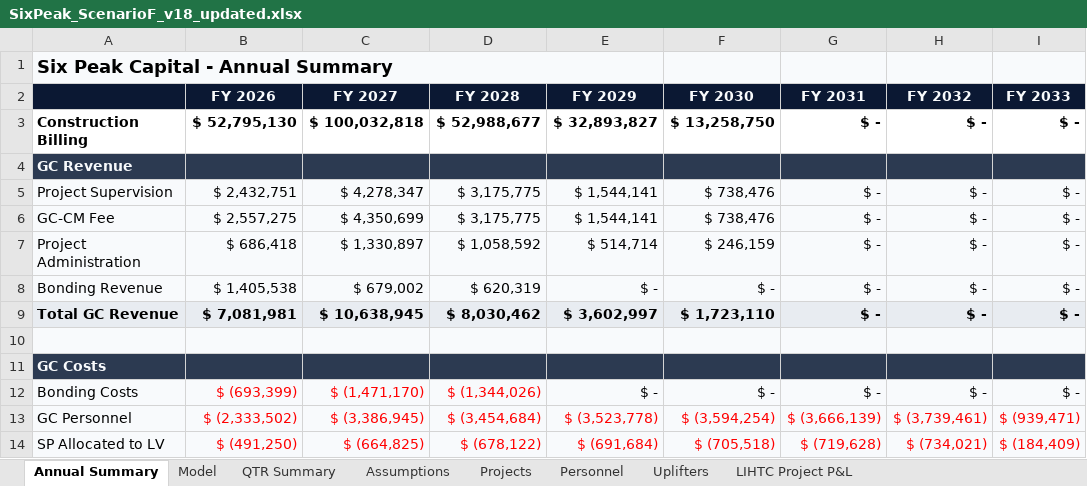
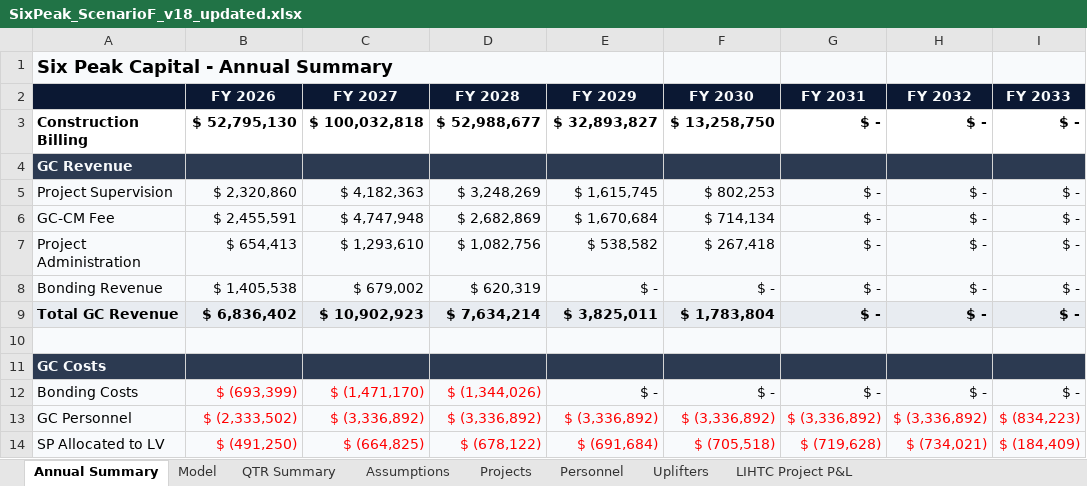
Before and after one commit to nyg825/SixPeak-Board-Portal, an Excel workbook: models/SixPeak_ScenarioF_v18_updated.xlsx, sheet Annual Summary, drawn as a sheet; only a part is shown; values as stored, in another font and other column widths than the file's, no borders; conditional formats not drawn; the diff covers the shown part only; the diff names each change by its address in the sheet, - before the commit and + after, or states it on an @@ line.

```diff
--- a/models/SixPeak_ScenarioF_v18_updated.xlsx (sheet Annual Summary)
+++ b/models/SixPeak_ScenarioF_v18_updated.xlsx (sheet Annual Summary)
-B5 (FY 2026): $ 2,432,751
+B5 (FY 2026): $ 2,320,860
-C5 (FY 2027): $ 4,278,347
+C5 (FY 2027): $ 4,182,363
-D5 (FY 2028): $ 3,175,775
+D5 (FY 2028): $ 3,248,269
-E5 (FY 2029): $ 1,544,141
+E5 (FY 2029): $ 1,615,745
-F5 (FY 2030): $ 738,476
+F5 (FY 2030): $ 802,253
-B6 (FY 2026): $ 2,557,275
+B6 (FY 2026): $ 2,455,591
-C6 (FY 2027): $ 4,350,699
+C6 (FY 2027): $ 4,747,948
-D6 (FY 2028): $ 3,175,775
+D6 (FY 2028): $ 2,682,869
-E6 (FY 2029): $ 1,544,141
+E6 (FY 2029): $ 1,670,684
-F6 (FY 2030): $ 738,476
+F6 (FY 2030): $ 714,134
-B7 (FY 2026): $ 686,418
+B7 (FY 2026): $ 654,413
-C7 (FY 2027): $ 1,330,897
+C7 (FY 2027): $ 1,293,610
-D7 (FY 2028): $ 1,058,592
+D7 (FY 2028): $ 1,082,756
-E7 (FY 2029): $ 514,714
+E7 (FY 2029): $ 538,582
-F7 (FY 2030): $ 246,159
+F7 (FY 2030): $ 267,418
-B9 (FY 2026): $ 7,081,981
+B9 (FY 2026): $ 6,836,402
-C9 (FY 2027): $ 10,638,945
+C9 (FY 2027): $ 10,902,923
-D9 (FY 2028): $ 8,030,462
+D9 (FY 2028): $ 7,634,214
-E9 (FY 2029): $ 3,602,997
+E9 (FY 2029): $ 3,825,011
-F9 (FY 2030): $ 1,723,110
+F9 (FY 2030): $ 1,783,804
-C13 (FY 2027): $ (3,386,945)
+C13 (FY 2027): $ (3,336,892)
-D13 (FY 2028): $ (3,454,684)
+D13 (FY 2028): $ (3,336,892)
-E13 (FY 2029): $ (3,523,778)
+E13 (FY 2029): $ (3,336,892)
-F13 (FY 2030): $ (3,594,254)
+F13 (FY 2030): $ (3,336,892)
-G13 (FY 2031): $ (3,666,139)
+G13 (FY 2031): $ (3,336,892)
-H13 (FY 2032): $ (3,739,461)
+H13 (FY 2032): $ (3,336,892)
-I13 (FY 2033): $ (939,471)
+I13 (FY 2033): $ (834,223)
```
Also changed, not shown: 72 edited cells and cell formats elsewhere in this sheet, sheet Model, sheet QTR Summary, sheet Projects, sheet Personnel, sheet Assumptions, formulas that keep their value, models/SixPeak_BaseCase_v18_updated.xlsx, models/SixPeak_ScenarioG_v18_updated.xlsx, 5 other files.
